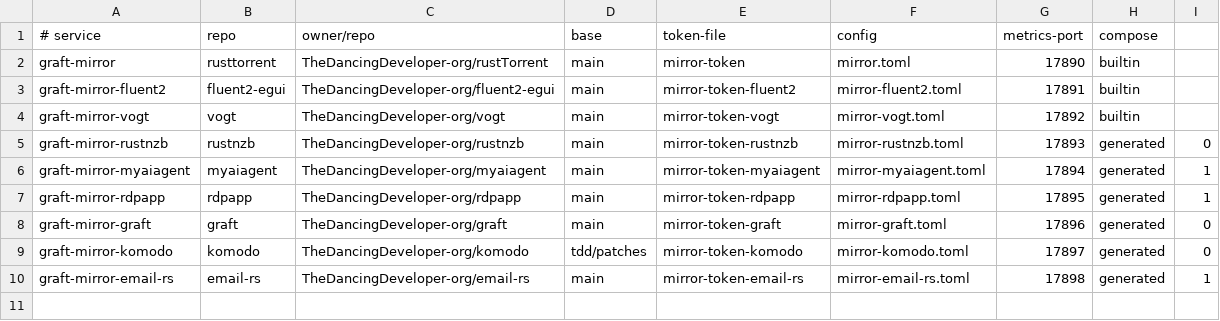
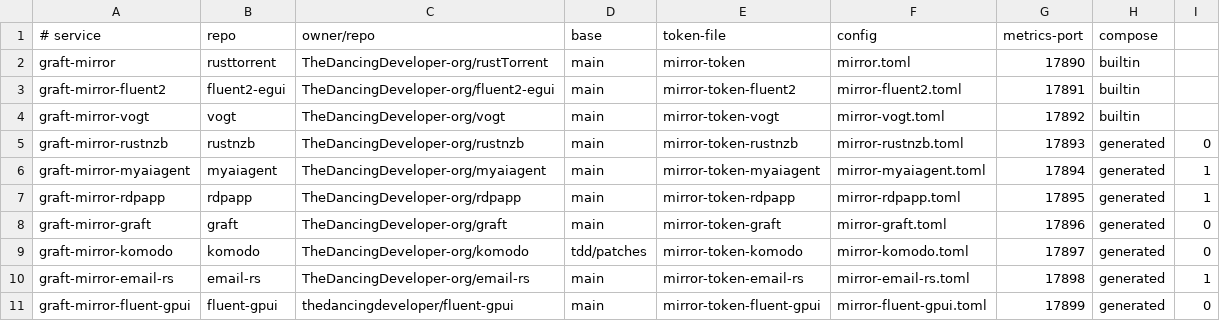
Before and after one commit to TheDancingDeveloper-org/graft, a TSV file: deploy/mirrors.tsv, drawn as a sheet.

```diff
--- a/deploy/mirrors.tsv
+++ b/deploy/mirrors.tsv
@@ -10 +10,2 @@ graft-mirror-komodo|komodo|TheDancingDeveloper-org/komodo|tdd/patches|mirror-tok
 graft-mirror-email-rs|email-rs|TheDancingDeveloper-org/email-rs|main|mirror-token-email-rs|mirror-email-rs.toml|17898|generated|1
+graft-mirror-fluent-gpui|fluent-gpui|thedancingdeveloper/fluent-gpui|main|mirror-token-fluent-gpui|mirror-fluent-gpui.toml|17899|generated|0
```
Also changed, not shown: 2 other files.
